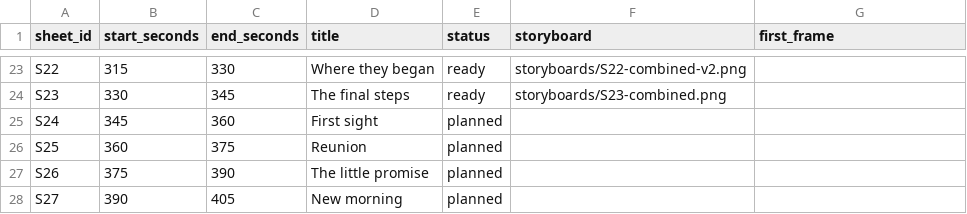
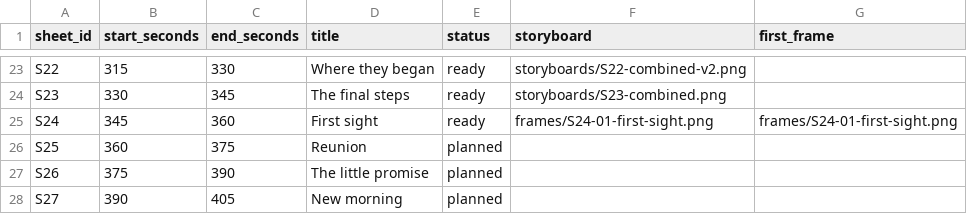
Before and after one commit to PyaeSoneHtun-98/music-video, a CSV file: production/shot-list.csv, drawn as a sheet; only a part is shown, gaps mark what is left out.

Commit message:
Approve S24 first-sight frame

```diff
--- a/production/shot-list.csv
+++ b/production/shot-list.csv
@@ -24,3 +24,3 @@ S22,315,330,Where they began,ready,storyboards/S22-combined-v2.png,
 S23,330,345,The final steps,ready,storyboards/S23-combined.png,
-S24,345,360,First sight,planned,,
+S24,345,360,First sight,ready,frames/S24-01-first-sight.png,frames/S24-01-first-sight.png
 S25,360,375,Reunion,planned,,
```
Also changed, not shown: 3 other files.
